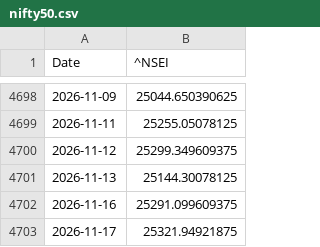
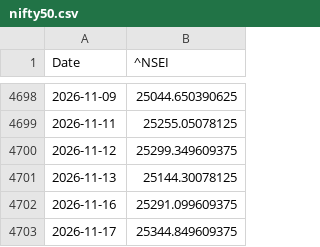
Before and after one commit to Sumanthputanemahesh/FEAR-AND-GREED-INDEX-INDIA, a CSV file: docs/data/yf_raw/nifty50.csv, drawn as a sheet; only a part is shown, gaps mark what is left out.

```diff
--- a/docs/data/yf_raw/nifty50.csv
+++ b/docs/data/yf_raw/nifty50.csv
@@ -4702,2 +4702,2 @@ Date,^NSEI
 2026-11-16,25291.099609375
-2026-11-17,25321.94921875
+2026-11-17,25344.849609375
```
Also changed, not shown: docs/data/india_fgi_components_raw.csv, docs/data/yf_raw/india_vix.csv, 4 other files.
